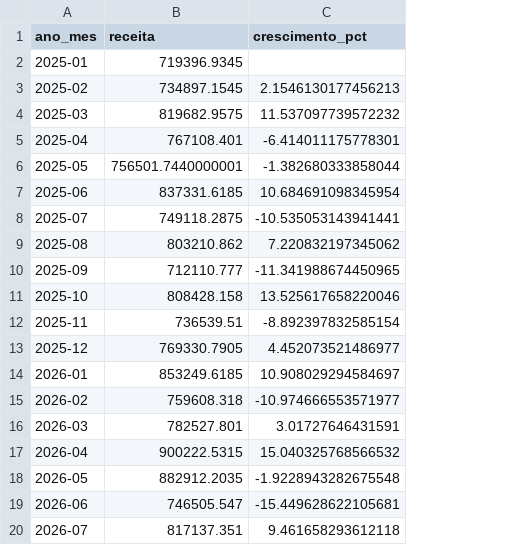
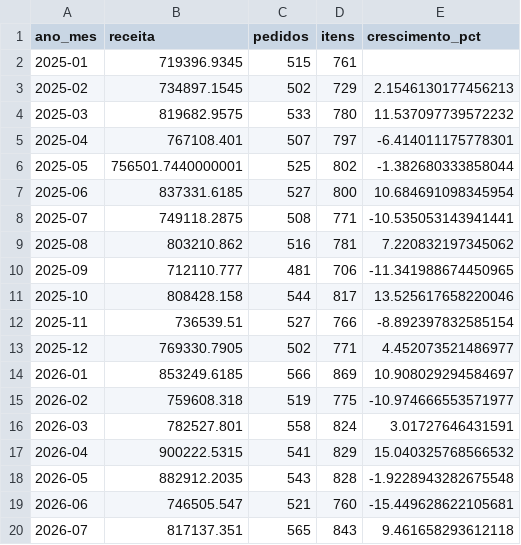
Before and after one commit to kaua085/sales-data-analysis, a CSV file: saida/evolucao_mensal.csv, drawn as a sheet; the diff names each change by its address in the sheet, - before the commit and + after, or states it on an @@ line.

```diff
--- a/saida/evolucao_mensal.csv
+++ b/saida/evolucao_mensal.csv
+column C (pedidos), rows 2-20: 515 | 502 | 533 | 507 | 525 | 527 | 508 | 516 | 481 | 544 | 527 | 502 | 566 | 519 | 558 | 541 | 543 | 521 | 565
+column D (itens), rows 2-20: 761 | 729 | 780 | 797 | 802 | 800 | 771 | 781 | 706 | 817 | 766 | 771 | 869 | 775 | 824 | 829 | 828 | 760 | 843
```
Also changed, not shown: data/sales.csv, 16 other files.
